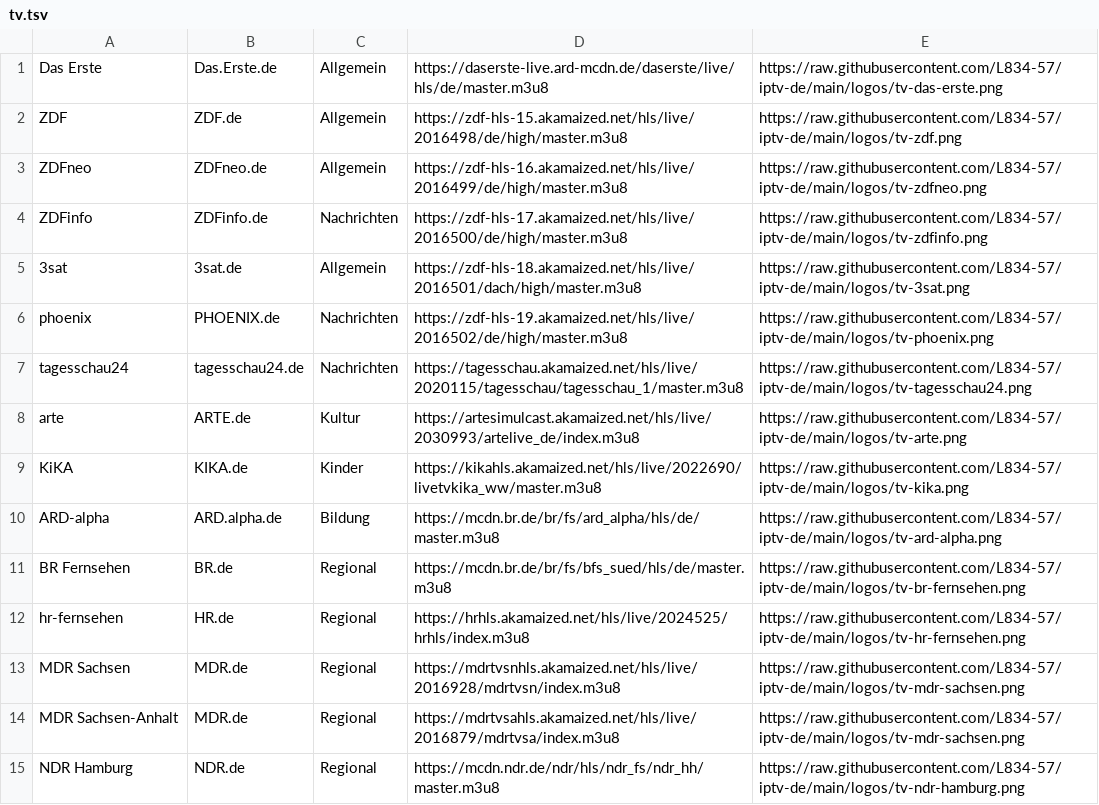
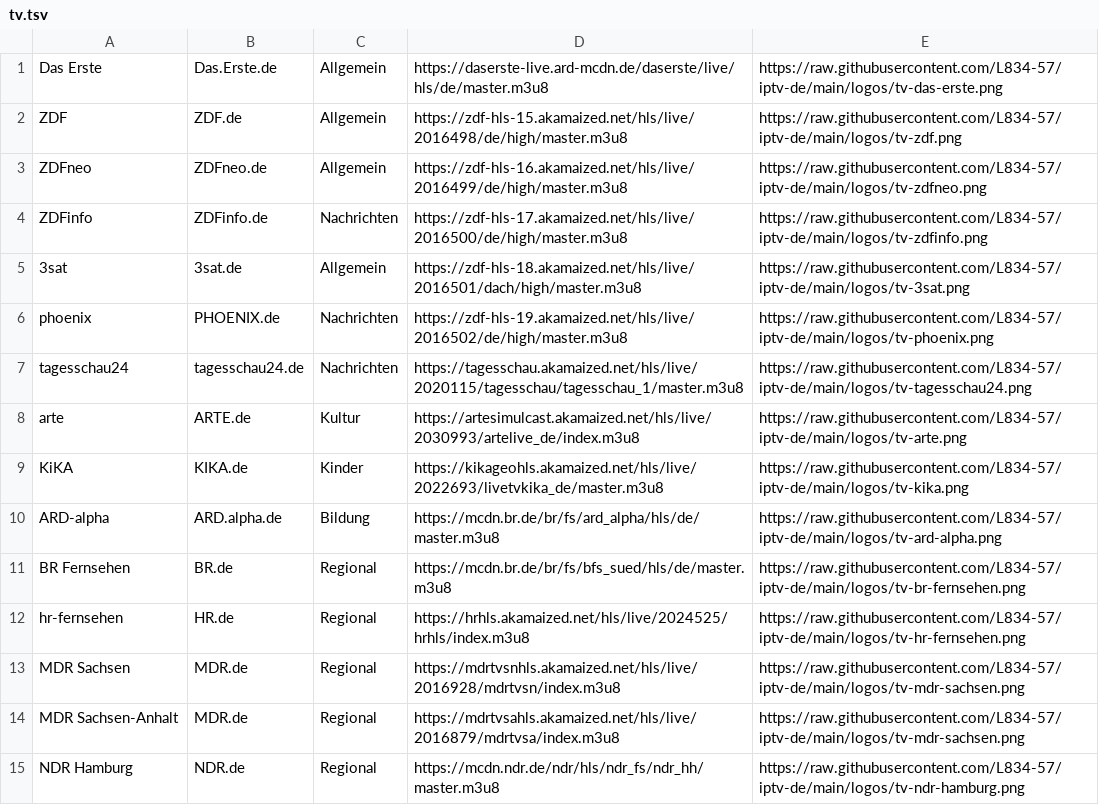
Before and after one commit to L834-57/iptv-de, a TSV file: tv.tsv, drawn as a sheet; only a part is shown.

```diff
--- a/tv.tsv
+++ b/tv.tsv
@@ -8,3 +8,3 @@ tagesschau24	tagesschau24.de	Nachrichten	https://tagesschau.akamaized.net/hls/li
 arte	ARTE.de	Kultur	https://artesimulcast.akamaized.net/hls/live/2030993/artelive_de/index.m3u8	https://raw.githubusercontent.com/L834-57/iptv-de/main/logos/tv-arte.png
-KiKA	KIKA.de	Kinder	https://kikahls.akamaized.net/hls/live/2022690/livetvkika_ww/master.m3u8	https://raw.githubusercontent.com/L834-57/iptv-de/main/logos/tv-kika.png
+KiKA	KIKA.de	Kinder	https://kikageohls.akamaized.net/hls/live/2022693/livetvkika_de/master.m3u8	https://raw.githubusercontent.com/L834-57/iptv-de/main/logos/tv-kika.png
 ARD-alpha	ARD.alpha.de	Bildung	https://mcdn.br.de/br/fs/ard_alpha/hls/de/master.m3u8	https://raw.githubusercontent.com/L834-57/iptv-de/main/logos/tv-ard-alpha.png
```
Also changed, not shown: 1 other file.
